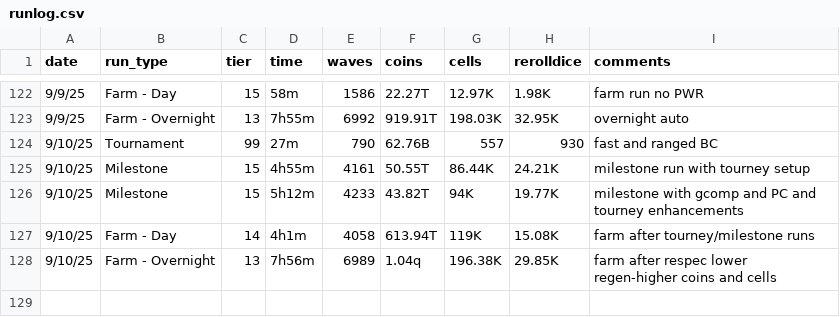
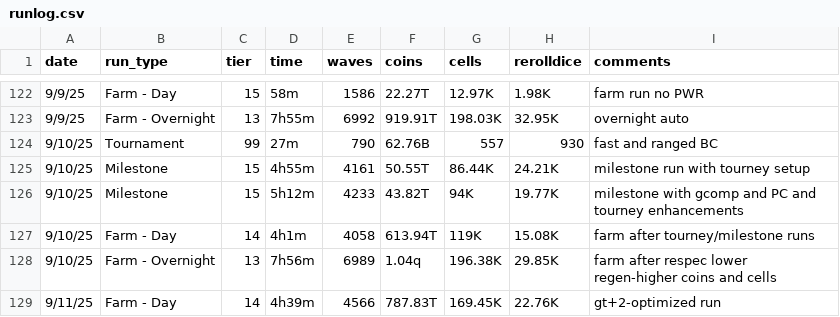
Before and after one commit to mabutterfield/tower-stats, a CSV file: runlog.csv, drawn as a sheet; only a part is shown, gaps mark what is left out; the diff names each change by its address in the sheet, - before the commit and + after, or states it on an @@ line.

```diff
--- a/runlog.csv
+++ b/runlog.csv
+row 129: 9/11/25 | Farm - Day | 14 | 4h39m | 4566 | 787.83T | 169.45K | 22.76K | gt+2-optimized run
```
Also changed, not shown: 1 other file.
